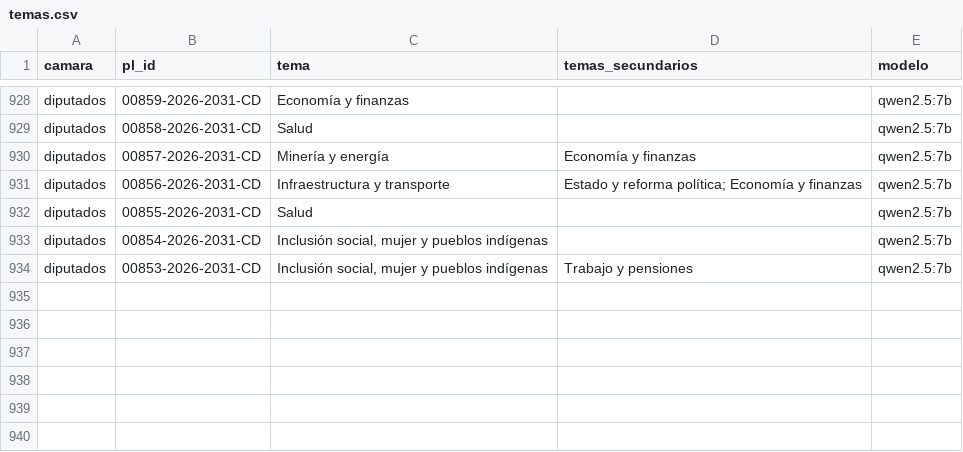
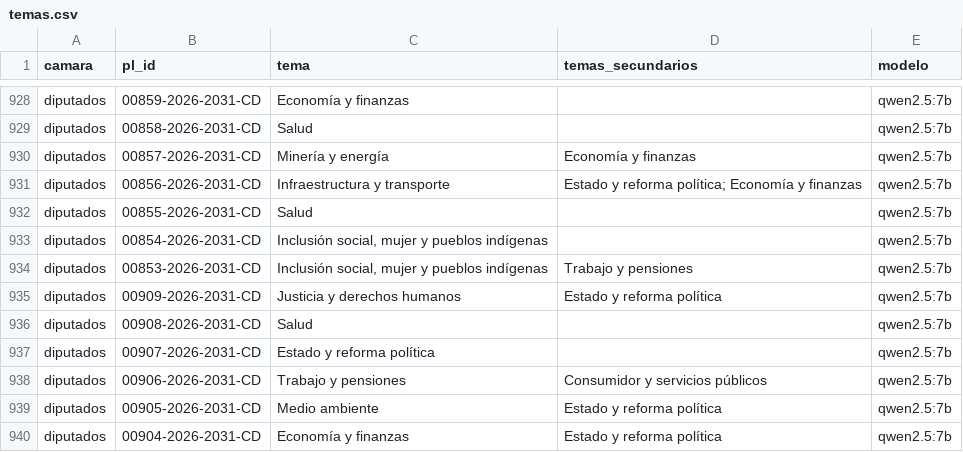
Before and after one commit to ximenapize/primera-lectura, a CSV file: data/temas.csv, drawn as a sheet; only a part is shown, gaps mark what is left out.

```diff
--- a/data/temas.csv
+++ b/data/temas.csv
@@ -934 +934,7 @@ diputados,00854-2026-2031-CD,"Inclusión social, mujer y pueblos indígenas",,qw
 diputados,00853-2026-2031-CD,"Inclusión social, mujer y pueblos indígenas",Trabajo y pensiones,qwen2.5:7b
+diputados,00909-2026-2031-CD,Justicia y derechos humanos,Estado y reforma política,qwen2.5:7b
+diputados,00908-2026-2031-CD,Salud,,qwen2.5:7b
+diputados,00907-2026-2031-CD,Estado y reforma política,,qwen2.5:7b
+diputados,00906-2026-2031-CD,Trabajo y pensiones,Consumidor y servicios públicos,qwen2.5:7b
+diputados,00905-2026-2031-CD,Medio ambiente,Estado y reforma política,qwen2.5:7b
+diputados,00904-2026-2031-CD,Economía y finanzas,Estado y reforma política,qwen2.5:7b
```
Also changed, not shown: 1 other file.
